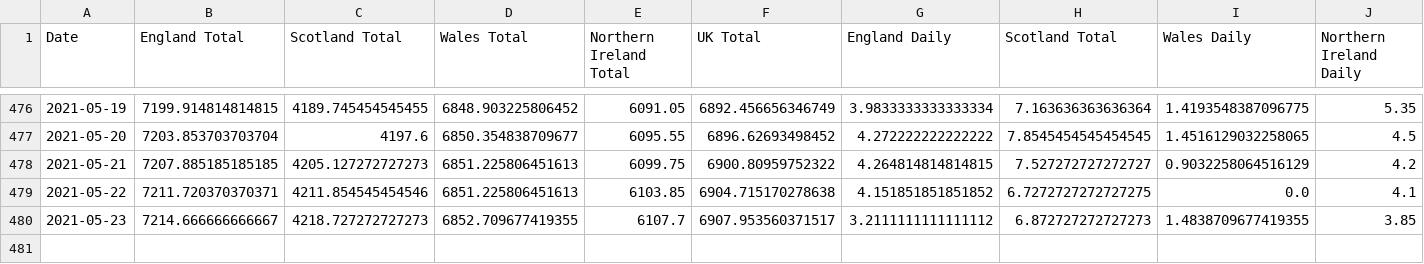
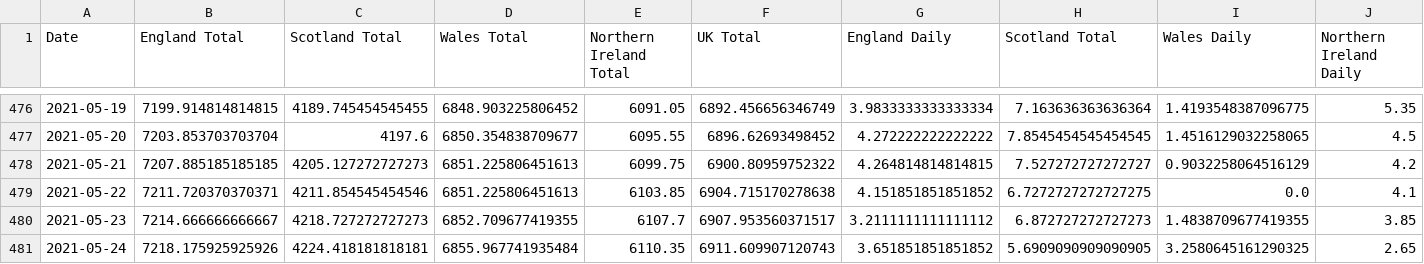
Before and after one commit to robertgauld/scotland-covid19-data, a CSV file: public/uk_cases_per_100000.csv, drawn as a sheet; only a part is shown, gaps mark what is left out; rows hold the shown columns only; the diff names each change by its address in the sheet, - before the commit and + after, or states it on an @@ line.

```diff
--- a/public/uk_cases_per_100000.csv
+++ b/public/uk_cases_per_100000.csv
+row 481: 2021-05-24 | 7218.175925925926 | 4224.418181818181 | 6855.967741935484 | 6110.35 | 6911.609907120743 | 3.651851851851852 | 5.6909090909090905 | 3.2580645161290325 | 2.65
```
Also changed, not shown: public/england_per_100000.csv, public/northern_ireland_per_100000.csv, 15 other files.
